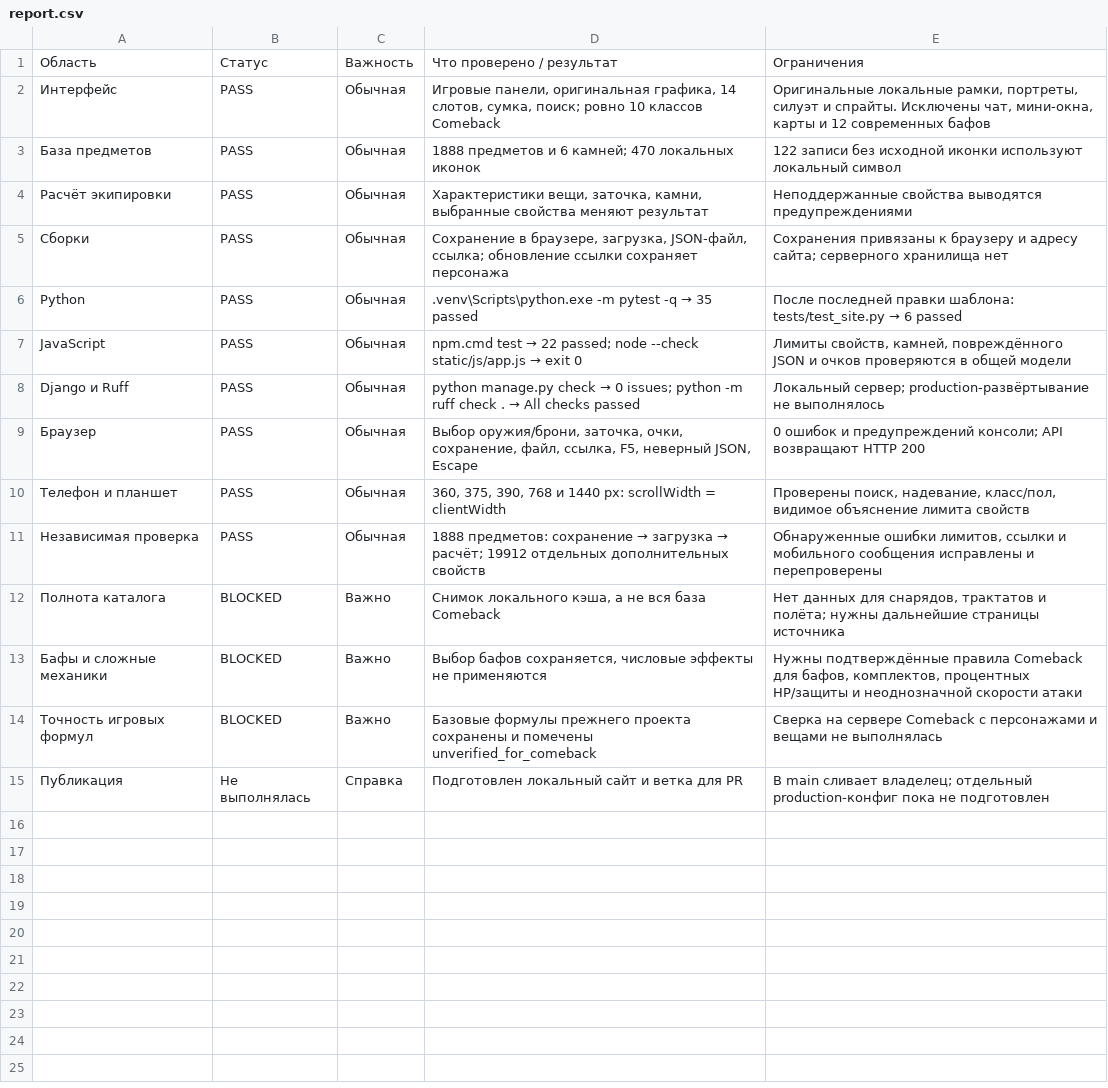
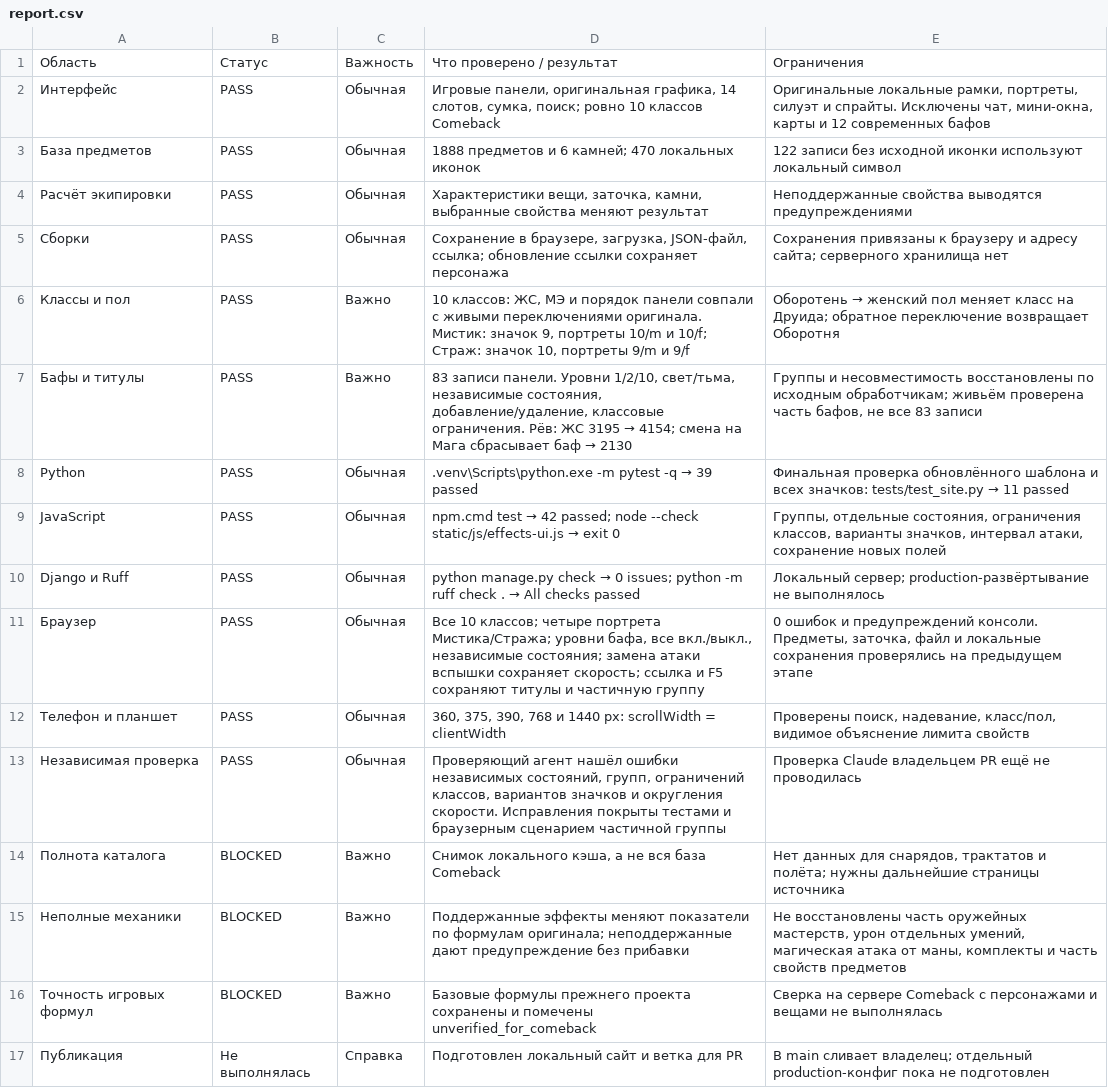
Before and after one commit to konstantin532/PW-Calculator, a CSV file: docs/report.csv, drawn as a sheet.

```diff
--- a/docs/report.csv
+++ b/docs/report.csv
@@ -5,10 +5,12 @@
 Сборки,PASS,Обычная,"Сохранение в браузере, загрузка, JSON-файл, ссылка; обновление ссылки сохраняет персонажа",Сохранения привязаны к браузеру и адресу сайта; серверного хранилища нет
-Python,PASS,Обычная,.venv\Scripts\python.exe -m pytest -q → 35 passed,После последней правки шаблона: tests/test_site.py → 6 passed
-JavaScript,PASS,Обычная,npm.cmd test → 22 passed; node --check static/js/app.js → exit 0,"Лимиты свойств, камней, повреждённого JSON и очков проверяются в общей модели"
+Классы и пол,PASS,Важно,"10 классов: ЖС, МЭ и порядок панели совпали с живыми переключениями оригинала. Мистик: значок 9, портреты 10/m и 10/f; Страж: значок 10, портреты 9/m и 9/f",Оборотень → женский пол меняет класс на Друида; обратное переключение возвращает Оборотня
+Бафы и титулы,PASS,Важно,"83 записи панели. Уровни 1/2/10, свет/тьма, независимые состояния, добавление/удаление, классовые ограничения. Рёв: ЖС 3195 → 4154; смена на Мага сбрасывает баф → 2130","Группы и несовместимость восстановлены по исходным обработчикам; живьём проверена часть бафов, не все 83 записи"
+Python,PASS,Обычная,.venv\Scripts\python.exe -m pytest -q → 39 passed,Финальная проверка обновлённого шаблона и всех значков: tests/test_site.py → 11 passed
+JavaScript,PASS,Обычная,npm.cmd test → 42 passed; node --check static/js/effects-ui.js → exit 0,"Группы, отдельные состояния, ограничения классов, варианты значков, интервал атаки, сохранение новых полей"
 Django и Ruff,PASS,Обычная,python manage.py check → 0 issues; python -m ruff check . → All checks passed,Локальный сервер; production-развёртывание не выполнялось
-Браузер,PASS,Обычная,"Выбор оружия/брони, заточка, очки, сохранение, файл, ссылка, F5, неверный JSON, Escape",0 ошибок и предупреждений консоли; API возвращают HTTP 200
+Браузер,PASS,Обычная,"Все 10 классов; четыре портрета Мистика/Стража; уровни бафа, все вкл./выкл., независимые состояния; замена атаки вспышки сохраняет скорость; ссылка и F5 сохраняют титулы и частичную группу","0 ошибок и предупреждений консоли. Предметы, заточка, файл и локальные сохранения проверялись на предыдущем этапе"
 Телефон и планшет,PASS,Обычная,"360, 375, 390, 768 и 1440 px: scrollWidth = clientWidth","Проверены поиск, надевание, класс/пол, видимое объяснение лимита свойств"
-Независимая проверка,PASS,Обычная,1888 предметов: сохранение → загрузка → расчёт; 19912 отдельных дополнительных свойств,"Обнаруженные ошибки лимитов, ссылки и мобильного сообщения исправлены и перепроверены"
+Независимая проверка,PASS,Обычная,"Проверяющий агент нашёл ошибки независимых состояний, групп, ограничений классов, вариантов значков и округления скорости. Исправления покрыты тестами и браузерным сценарием частичной группы",Проверка Claude владельцем PR ещё не проводилась
 Полнота каталога,BLOCKED,Важно,"Снимок локального кэша, а не вся база Comeback","Нет данных для снарядов, трактатов и полёта; нужны дальнейшие страницы источника"
-Бафы и сложные механики,BLOCKED,Важно,"Выбор бафов сохраняется, числовые эффекты не применяются","Нужны подтверждённые правила Comeback для бафов, комплектов, процентных HP/защиты и неоднозначной скорости атаки"
+Неполные механики,BLOCKED,Важно,Поддержанные эффекты меняют показатели по формулам оригинала; неподдержанные дают предупреждение без прибавки,"Не восстановлены часть оружейных мастерств, урон отдельных умений, магическая атака от маны, комплекты и часть свойств предметов"
 Точность игровых формул,BLOCKED,Важно,Базовые формулы прежнего проекта сохранены и помечены unverified_for_comeback,Сверка на сервере Comeback с персонажами и вещами не выполнялась
```
Also changed, not shown: 29 other files.
